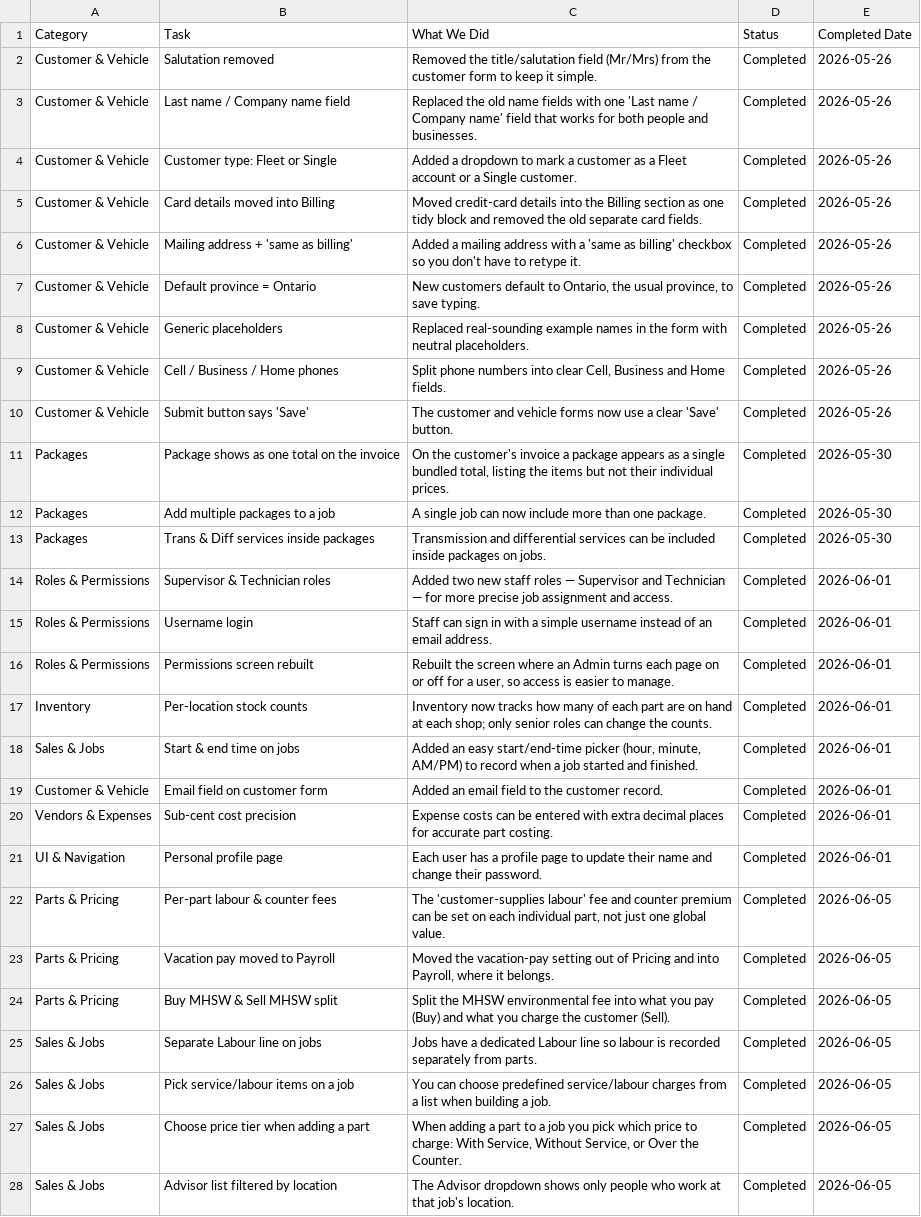
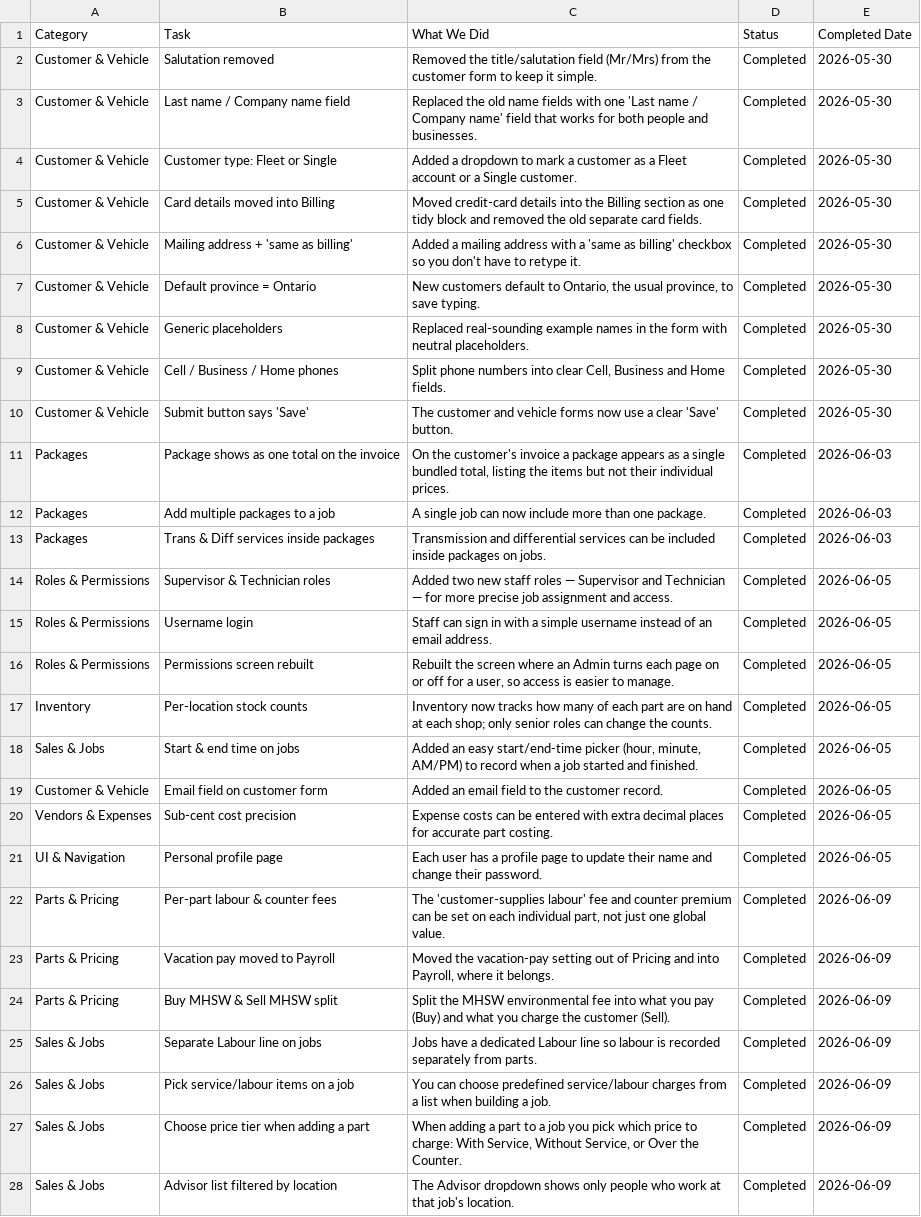
Before and after one commit to NEER4J/qtl, a CSV file: doc/QTL - Task Tracker (June 2026).csv, drawn as a sheet; only a part is shown; the diff covers the shown part only; the diff names each change by its address in the sheet, - before the commit and + after, or states it on an @@ line.

```diff
--- a/doc/QTL - Task Tracker (June 2026).csv
+++ b/doc/QTL - Task Tracker (June 2026).csv
-E2:E10 (Completed Date): 2026-05-26
+E2:E10 (Completed Date): 2026-05-30
-E11:E13 (Completed Date): 2026-05-30
+E11:E13 (Completed Date): 2026-06-03
-E14:E21 (Completed Date): 2026-06-01
+E14:E21 (Completed Date): 2026-06-05
-E22:E28 (Completed Date): 2026-06-05
+E22:E28 (Completed Date): 2026-06-09
```
Also changed, not shown: 7 added rows and 57 edited cells elsewhere in this file, 1 other file.
